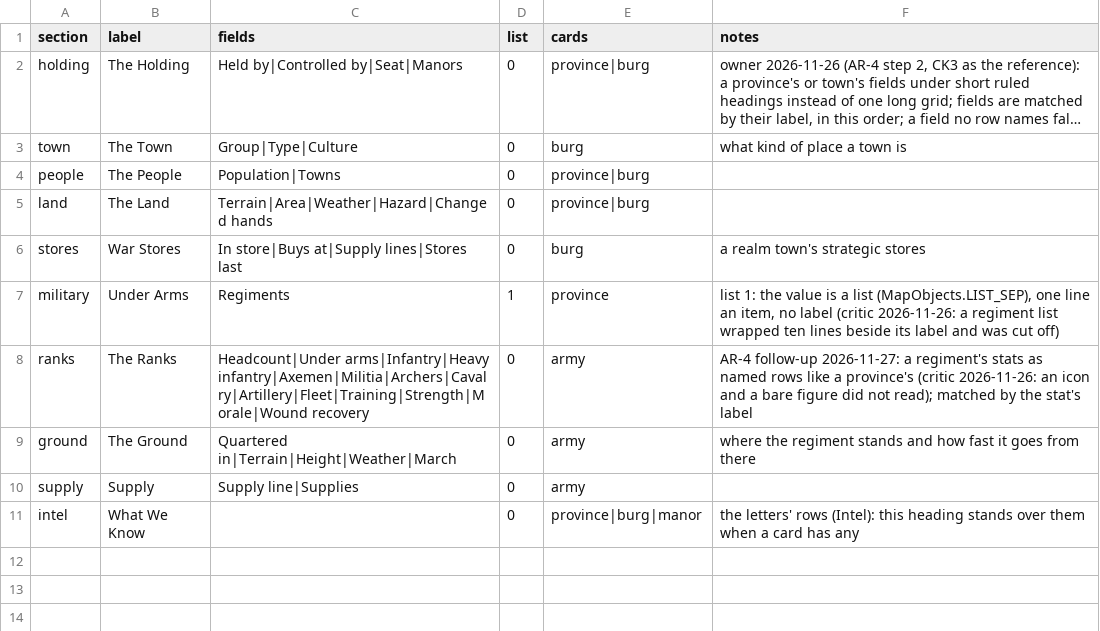
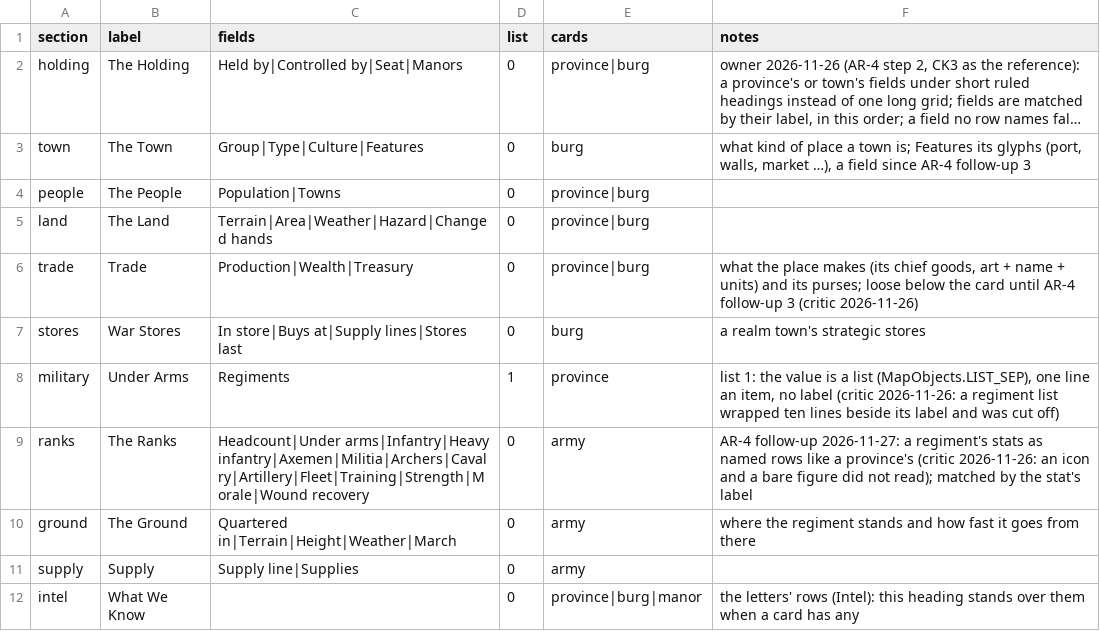
Before and after one commit to samuelzhang1201/game_design, a CSV file: data/screens/ui/fact_card_sections.csv, drawn as a sheet; long unchanged cells end in …; the diff names each change by its address in the sheet, - before the commit and + after, or states it on an @@ line.

```diff
--- a/data/screens/ui/fact_card_sections.csv
+++ b/data/screens/ui/fact_card_sections.csv
-C3 (fields): Group|Type|Culture
+C3 (fields): Group|Type|Culture|Features
-F3 (notes): …a town is
+F3 (notes): …a town is; Features its glyphs (port, walls, market …), a field since AR-4 follow-up 3
+row 6: trade | Trade | Production|Wealth|Treasury | 0 | province|burg | what the place makes (its chief goods, art + name + units) and its purses; loose below the card until AR-4 follow-up 3 (critic 2026-11-26)
```
Also changed, not shown: 3 other files.
